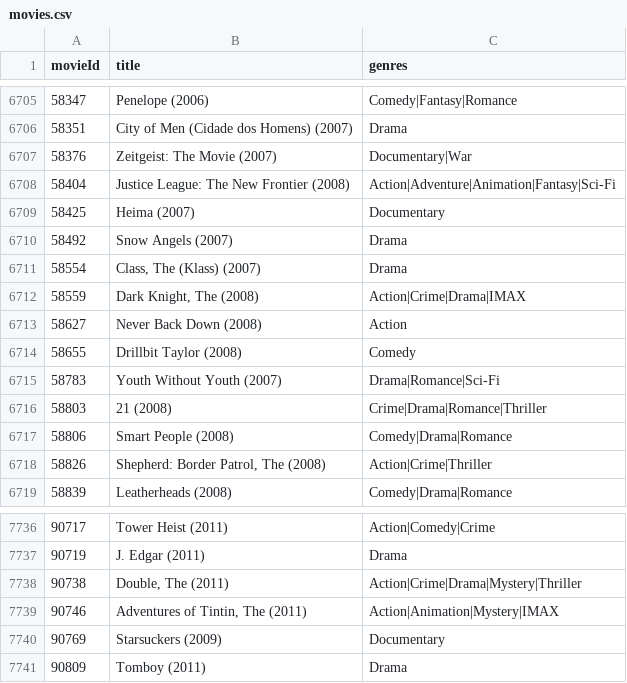
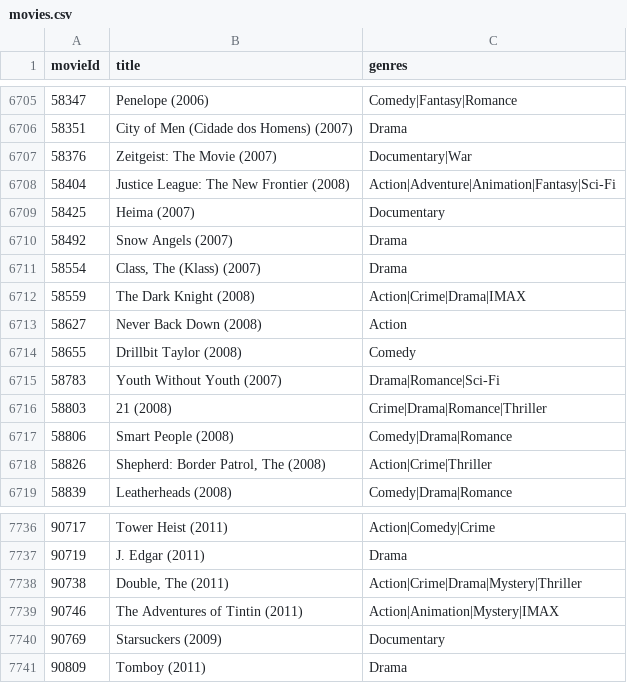
Before and after one commit to starkindustriestony575-alt/movie-recommendation-system, a CSV file: Data/movies.csv, drawn as a sheet; only a part is shown, gaps mark what is left out; the diff covers the shown part only.

Commit message:
Fix movie titles in movies.csv for consistency

```diff
--- a/Data/movies.csv
+++ b/Data/movies.csv
@@ -6711,3 +6711,3 @@ movieId,title,genres
 58554,"Class, The (Klass) (2007)",Drama
-58559,"Dark Knight, The (2008)",Action|Crime|Drama|IMAX
+58559,"The Dark Knight (2008)",Action|Crime|Drama|IMAX
 58627,Never Back Down (2008),Action
@@ -7738,3 +7738,3 @@ movieId,title,genres
 90738,"Double, The (2011)",Action|Crime|Drama|Mystery|Thriller
-90746,"Adventures of Tintin, The (2011)",Action|Animation|Mystery|IMAX
+90746,"The Adventures of Tintin (2011)",Action|Animation|Mystery|IMAX
 90769,Starsuckers (2009),Documentary
```
Also changed, not shown: 12 edited cells elsewhere in this file.
